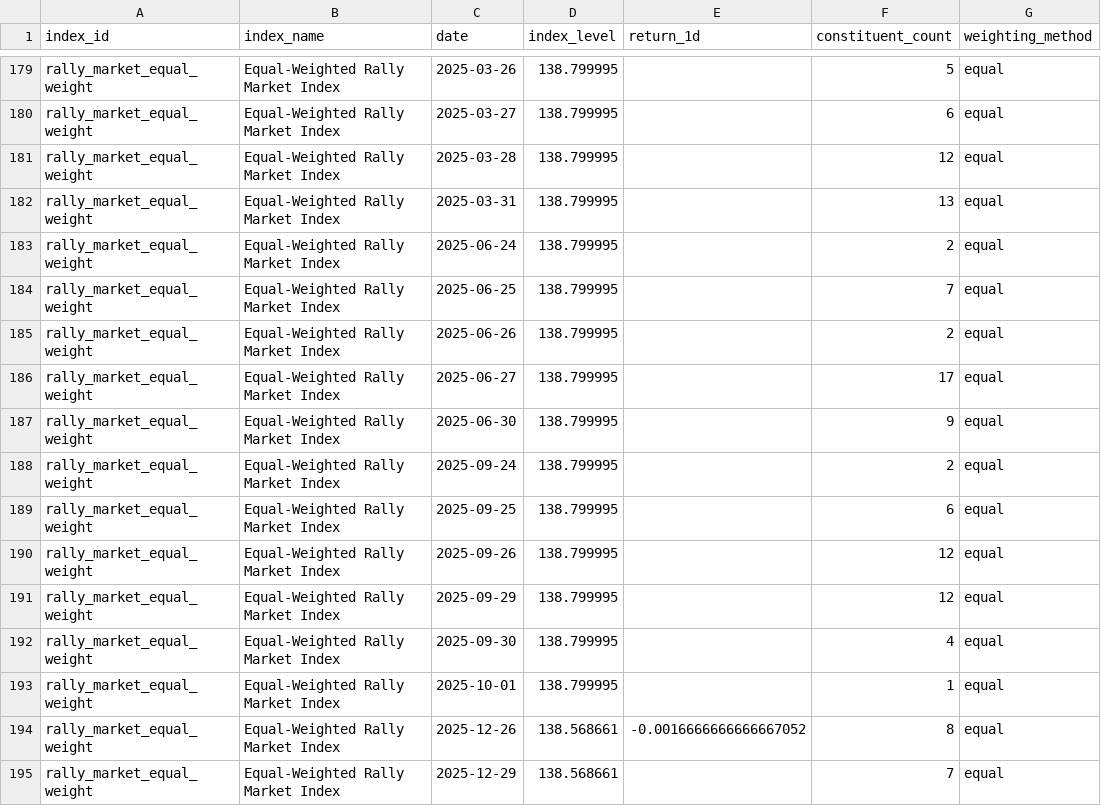
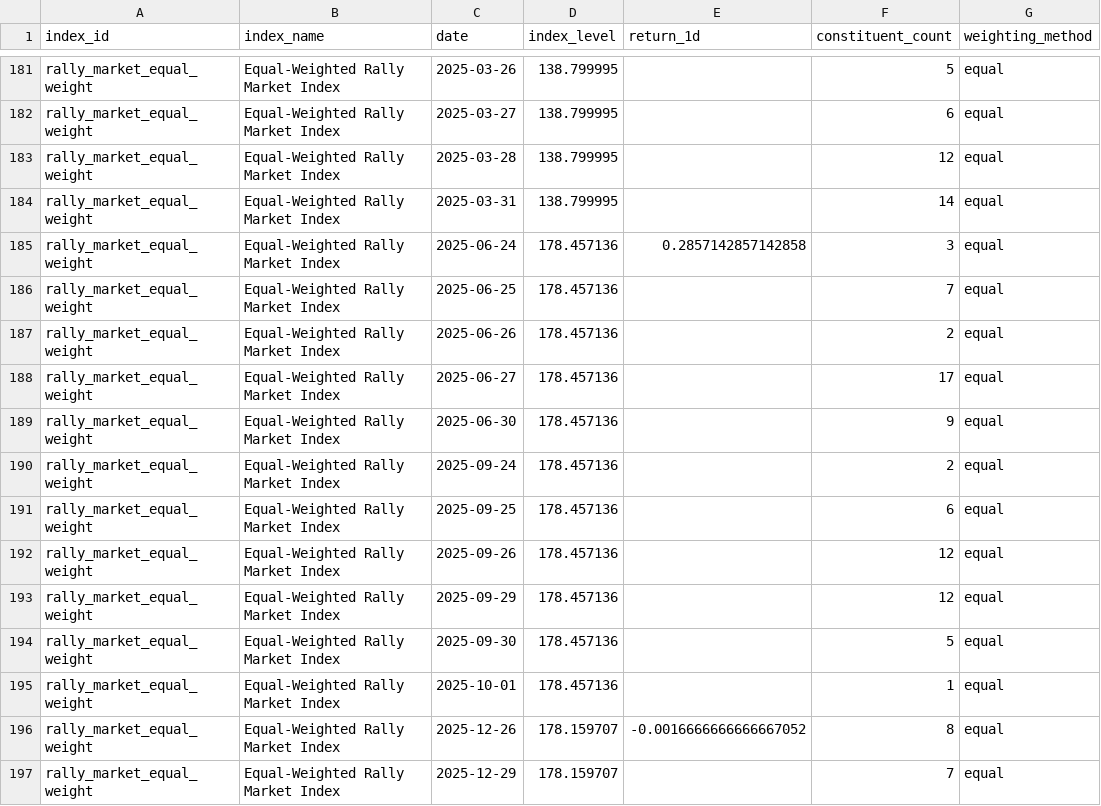
Before and after one commit to Marshdoggo/rally-terminal, a CSV file: data/processed/rally_indices.csv, drawn as a sheet; only a part is shown, gaps mark what is left out; addresses are those after the commit; the diff covers the shown part only; the diff names each change by its address in the sheet, - before the commit and + after, or states it on an @@ line.

```diff
--- a/data/processed/rally_indices.csv
+++ b/data/processed/rally_indices.csv
-F184 (constituent_count): 13
+F184 (constituent_count): 14
-D185:D195 (index_level): 138.799995
+D185:D195 (index_level): 178.457136
-E185 (return_1d): (empty)
+E185 (return_1d): 0.2857142857142858
-F185 (constituent_count): 2
+F185 (constituent_count): 3
-F194 (constituent_count): 4
+F194 (constituent_count): 5
-D196:D197 (index_level): 138.568661
+D196:D197 (index_level): 178.159707
```
Also changed, not shown: 4 added rows and 81 edited cells elsewhere in this file, data/normalized/import_runs.csv, data/processed/exchange_data_quality_report.csv, 16 other files.
